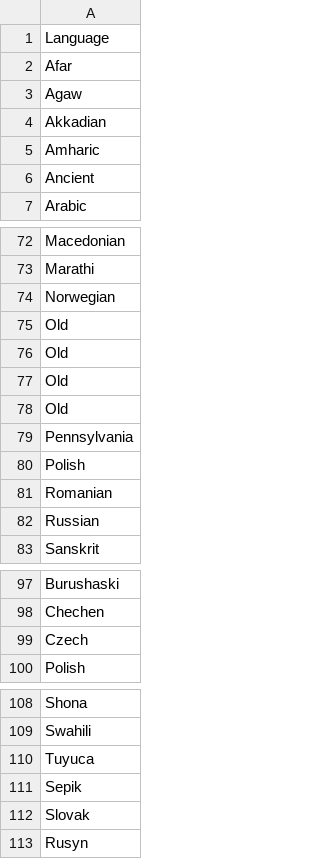
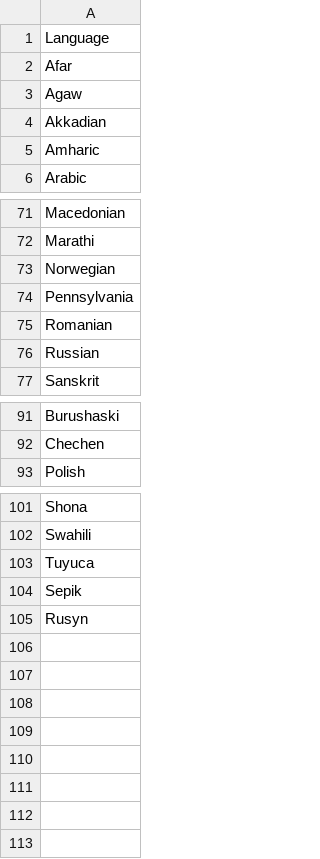
Before and after one commit to NyokoKei/Gender_Bias, a CSV file: data/GrammaticalGender.csv, drawn as a sheet; only a part is shown, gaps mark what is left out.

```diff
--- a/data/GrammaticalGender.csv
+++ b/data/GrammaticalGender.csv
@@ -5,3 +5,2 @@ Akkadian
 Amharic
-Ancient
 Arabic
@@ -74,8 +73,3 @@ Marathi
 Norwegian
-Old
-Old
-Old
-Old
 Pennsylvania
-Polish
 Romanian
@@ -98,3 +92,2 @@ Burushaski
 Chechen
-Czech
 Polish
@@ -111,3 +104,2 @@ Tuyuca
 Sepik
- Slovak
 Rusyn
```
Also changed, not shown: 36 other files.
